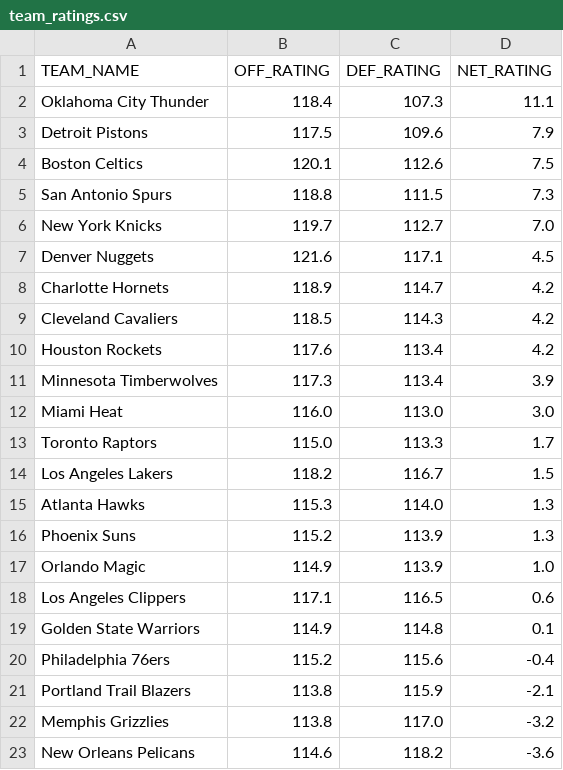
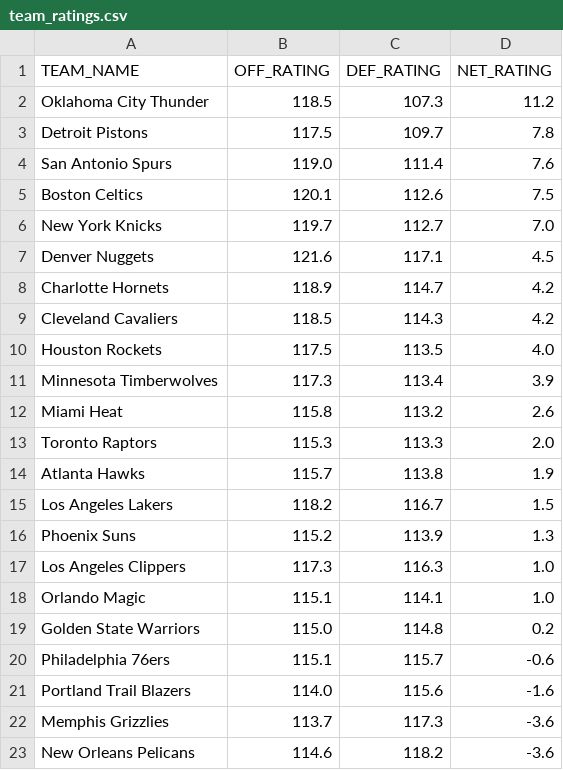
Before and after one commit to fuku8/nba-ratings, a CSV file: data/team_ratings.csv, drawn as a sheet; only a part is shown; the diff covers the shown part only.

```diff
--- a/data/team_ratings.csv
+++ b/data/team_ratings.csv
@@ -1,6 +1,6 @@
 TEAM_NAME,OFF_RATING,DEF_RATING,NET_RATING
-Oklahoma City Thunder,118.4,107.3,11.1
-Detroit Pistons,117.5,109.6,7.9
+Oklahoma City Thunder,118.5,107.3,11.2
+Detroit Pistons,117.5,109.7,7.8
+San Antonio Spurs,119.0,111.4,7.6
 Boston Celtics,120.1,112.6,7.5
-San Antonio Spurs,118.8,111.5,7.3
 New York Knicks,119.7,112.7,7.0
@@ -9,15 +9,15 @@ Charlotte Hornets,118.9,114.7,4.2
 Cleveland Cavaliers,118.5,114.3,4.2
-Houston Rockets,117.6,113.4,4.2
+Houston Rockets,117.5,113.5,4.0
 Minnesota Timberwolves,117.3,113.4,3.9
-Miami Heat,116.0,113.0,3.0
-Toronto Raptors,115.0,113.3,1.7
+Miami Heat,115.8,113.2,2.6
+Toronto Raptors,115.3,113.3,2.0
+Atlanta Hawks,115.7,113.8,1.9
 Los Angeles Lakers,118.2,116.7,1.5
-Atlanta Hawks,115.3,114.0,1.3
 Phoenix Suns,115.2,113.9,1.3
-Orlando Magic,114.9,113.9,1.0
-Los Angeles Clippers,117.1,116.5,0.6
-Golden State Warriors,114.9,114.8,0.1
-Philadelphia 76ers,115.2,115.6,-0.4
-Portland Trail Blazers,113.8,115.9,-2.1
-Memphis Grizzlies,113.8,117.0,-3.2
+Los Angeles Clippers,117.3,116.3,1.0
+Orlando Magic,115.1,114.1,1.0
+Golden State Warriors,115.0,114.8,0.2
+Philadelphia 76ers,115.1,115.7,-0.6
+Portland Trail Blazers,114.0,115.6,-1.6
+Memphis Grizzlies,113.7,117.3,-3.6
 New Orleans Pelicans,114.6,118.2,-3.6
```
Also changed, not shown: 13 edited cells elsewhere in this file, data/player_ratings.csv, 1 other file.
